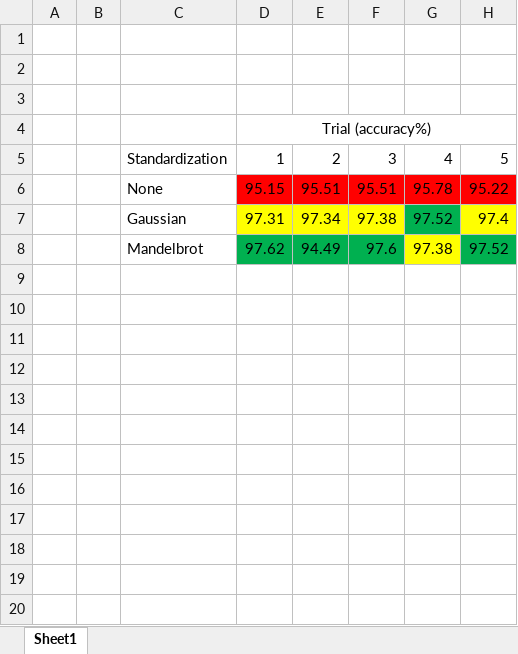
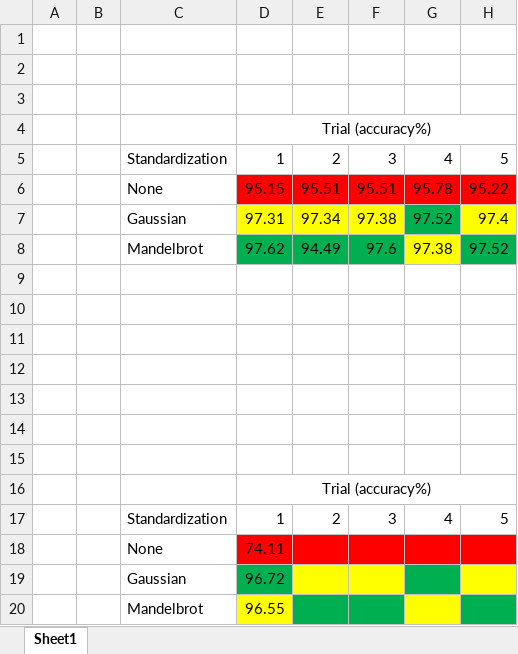
Before and after one commit to shepai/Machine-Learning, an Excel workbook: Mandlebrot/Reference.xlsx, sheet Sheet1, drawn as a sheet; values as stored, in another font and other column widths than the file's, no borders; the diff names each change by its address in the sheet, - before the commit and + after, or states it on an @@ line.

```diff
--- a/Mandlebrot/Reference.xlsx (sheet Sheet1)
+++ b/Mandlebrot/Reference.xlsx (sheet Sheet1)
+row 9: (empty)
+row 10: (empty)
+row 11: (empty)
+row 12: (empty)
+row 13: (empty)
+row 14: (empty)
+row 15: (empty)
+row 16:  |  |  | Trial (accuracy%)
+row 17:  |  | Standardization | 1 | 2 | 3 | 4 | 5
+row 18:  |  | None | 74.11
+row 19:  |  | Gaussian | 96.72
+row 20:  |  | Mandelbrot | 96.55
```
Also changed, not shown: 1 other file.
